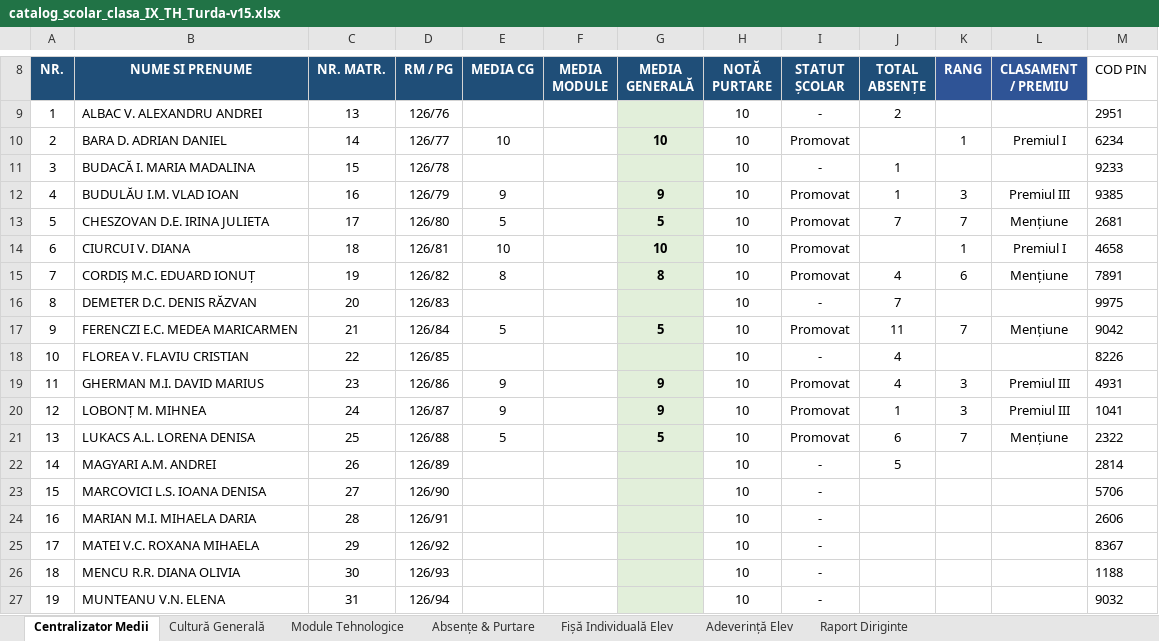
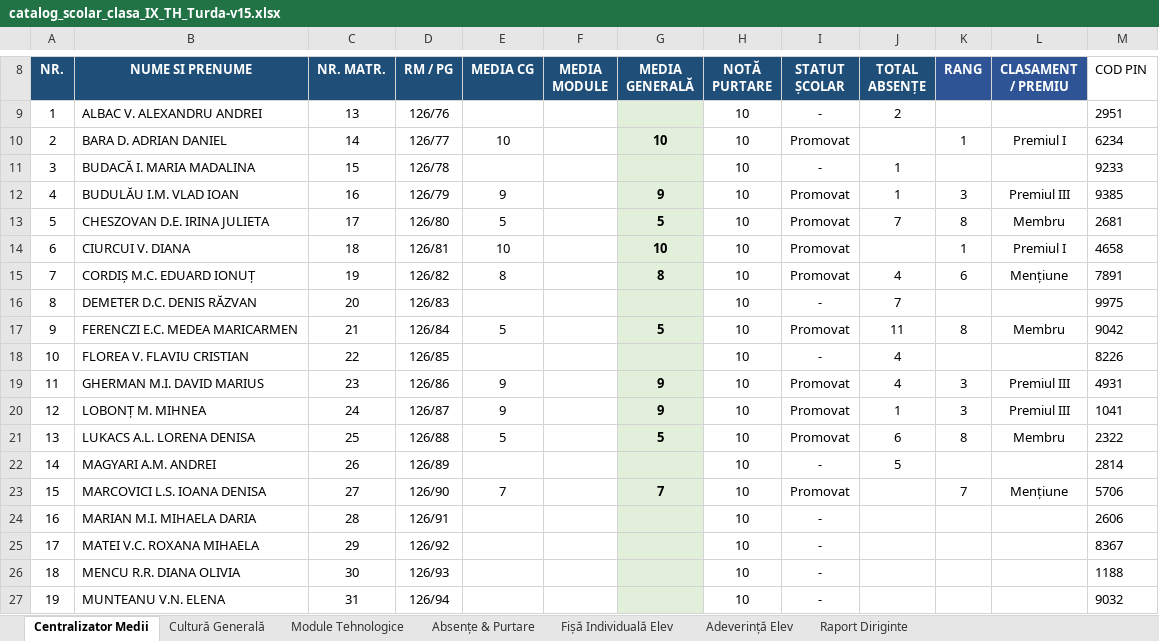
Before and after one commit to profudeconta-sketch/catalog-online, an Excel workbook: catalog_scolar_clasa_IX_TH_Turda-v15.xlsx, sheet Centralizator Medii, drawn as a sheet; only a part is shown, gaps mark what is left out; values as stored, in another font and other column widths than the file's, no borders; 1 other sheet too large or unreadable and not compared; the diff names each change by its address in the sheet, - before the commit and + after, or states it on an @@ line.

Commit message:
Update automat catalog: 28.09.2026 12:23

```diff
--- a/catalog_scolar_clasa_IX_TH_Turda-v15.xlsx (sheet Centralizator Medii)
+++ b/catalog_scolar_clasa_IX_TH_Turda-v15.xlsx (sheet Centralizator Medii)
-K13 (RANG): 7
+K13 (RANG): 8
-L13 (CLASAMENT / PREMIU): Mențiune
+L13 (CLASAMENT / PREMIU): Membru
-K17 (RANG): 7
+K17 (RANG): 8
-L17 (CLASAMENT / PREMIU): Mențiune
+L17 (CLASAMENT / PREMIU): Membru
-K21 (RANG): 7
+K21 (RANG): 8
-L21 (CLASAMENT / PREMIU): Mențiune
+L21 (CLASAMENT / PREMIU): Membru
-E23 (MEDIA CG): (empty)
+E23 (MEDIA CG): 7
-G23 (MEDIA GENERALĂ): (empty)
+G23 (MEDIA GENERALĂ): 7
-I23 (STATUT ȘCOLAR): -
+I23 (STATUT ȘCOLAR): Promovat
-K23 (RANG): (empty)
+K23 (RANG): 7
-L23 (CLASAMENT / PREMIU): (empty)
+L23 (CLASAMENT / PREMIU): Mențiune
```
